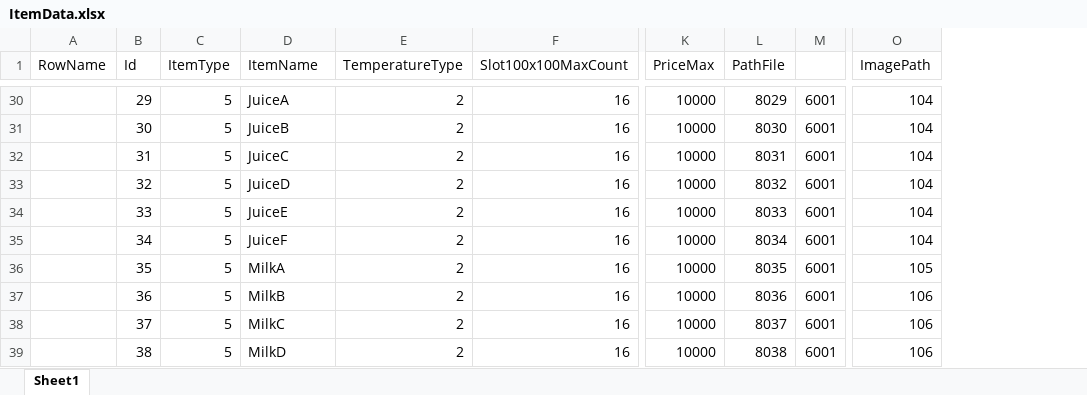
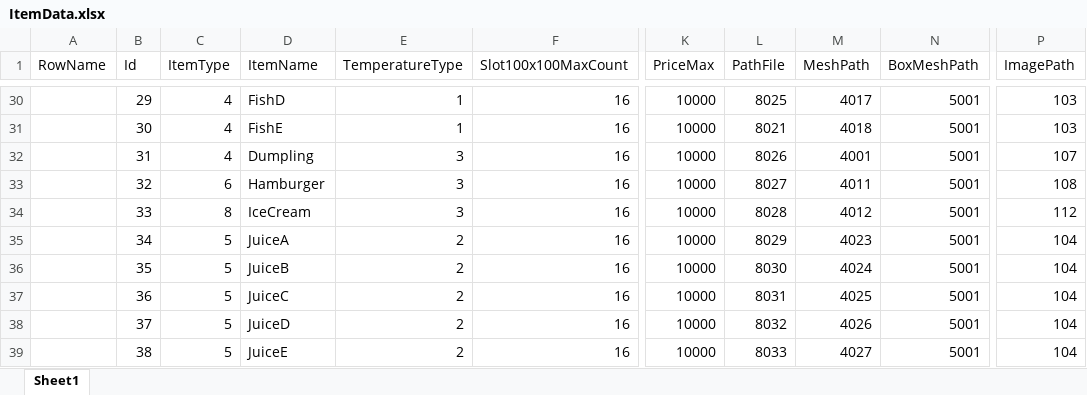
Before and after one commit to YONG-seob-lee/ProjectMS, an Excel workbook: Content/TableData/ItemData.xlsx, sheet Sheet1, drawn as a sheet; only a part is shown, gaps mark what is left out; values as stored, in another font and other column widths than the file's, no borders; removed rows and columns are numbered as before the commit, all else as after; the diff covers the shown part only; the diff names each change by its address in the sheet, - before the commit and + after, or states it on an @@ line.

Commit message:
[박청아] Add - [Mesh] BasePathMeshFile 테이블 추가 / HISM Manager 테이블 기반으로 관리하도록 변경

```diff
--- a/Content/TableData/ItemData.xlsx (sheet Sheet1)
+++ b/Content/TableData/ItemData.xlsx (sheet Sheet1)
-column M, rows 30-39: all 6001
+column M (MeshPath), rows 30-39: 4017 | 4018 | 4001 | 4011 | 4012 | 4023 | 4024 | 4025 | 4026 | 4027
+column N (BoxMeshPath), rows 30-39: all 5001
-C30:C32 (ItemType): 5
+C30:C32 (ItemType): 4
-D30 (ItemName): JuiceA
+D30 (ItemName): FishD
-E30:E31 (TemperatureType): 2
+E30:E31 (TemperatureType): 1
-L30 (PathFile): 8029
+L30 (PathFile): 8025
-P30:P31 (ImagePath): 104
+P30:P31 (ImagePath): 103
-D31 (ItemName): JuiceB
+D31 (ItemName): FishE
-L31 (PathFile): 8030
+L31 (PathFile): 8021
-D32 (ItemName): JuiceC
+D32 (ItemName): Dumpling
-E32:E34 (TemperatureType): 2
+E32:E34 (TemperatureType): 3
-L32 (PathFile): 8031
+L32 (PathFile): 8026
-P32 (ImagePath): 104
+P32 (ImagePath): 107
-C33 (ItemType): 5
+C33 (ItemType): 6
-D33 (ItemName): JuiceD
+D33 (ItemName): Hamburger
-L33 (PathFile): 8032
+L33 (PathFile): 8027
-P33 (ImagePath): 104
+P33 (ImagePath): 108
-C34 (ItemType): 5
+C34 (ItemType): 8
-D34 (ItemName): JuiceE
+D34 (ItemName): IceCream
-L34 (PathFile): 8033
+L34 (PathFile): 8028
-P34 (ImagePath): 104
+P34 (ImagePath): 112
-D35 (ItemName): JuiceF
+D35 (ItemName): JuiceA
-L35 (PathFile): 8034
+L35 (PathFile): 8029
-D36 (ItemName): MilkA
+D36 (ItemName): JuiceB
-L36 (PathFile): 8035
+L36 (PathFile): 8030
-P36 (ImagePath): 105
+P36 (ImagePath): 104
-D37 (ItemName): MilkB
+D37 (ItemName): JuiceC
-L37 (PathFile): 8036
+L37 (PathFile): 8031
-P37:P39 (ImagePath): 106
+P37:P39 (ImagePath): 104
-D38 (ItemName): MilkC
+D38 (ItemName): JuiceD
-L38 (PathFile): 8037
+L38 (PathFile): 8032
-D39 (ItemName): MilkD
+D39 (ItemName): JuiceE
-L39 (PathFile): 8038
+L39 (PathFile): 8033
```
Also changed, not shown: 5 added rows and 100 edited cells elsewhere in this sheet, 27 other files.
